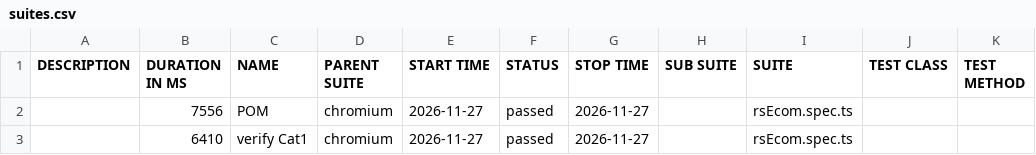
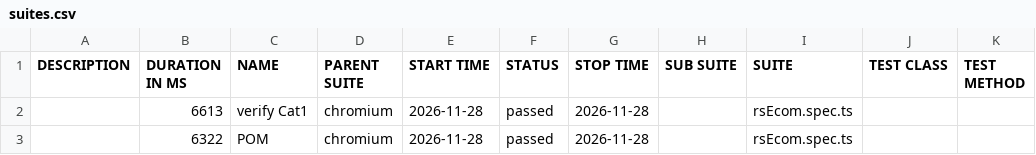
Before and after one commit to MohanaPriyaThiru/TCT-JUN-PTS, a CSV file: data/suites.csv, drawn as a sheet.

```diff
--- a/data/suites.csv
+++ b/data/suites.csv
@@ -1,3 +1,3 @@
 "DESCRIPTION","DURATION IN MS","NAME","PARENT SUITE","START TIME","STATUS","STOP TIME","SUB SUITE","SUITE","TEST CLASS","TEST METHOD"
-"","7556","POM","chromium","2026-11-27","passed","2026-11-27","","rsEcom.spec.ts","",""
-"","6410","verify Cat1","chromium","2026-11-27","passed","2026-11-27","","rsEcom.spec.ts","",""
+"","6613","verify Cat1","chromium","2026-11-28","passed","2026-11-28","","rsEcom.spec.ts","",""
+"","6322","POM","chromium","2026-11-28","passed","2026-11-28","","rsEcom.spec.ts","",""
```
Also changed, not shown: 26 other files.
